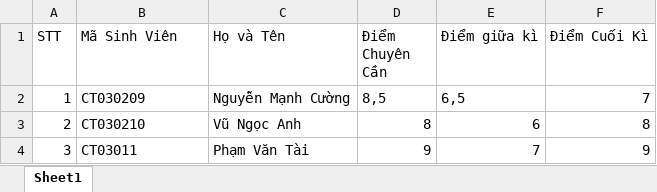
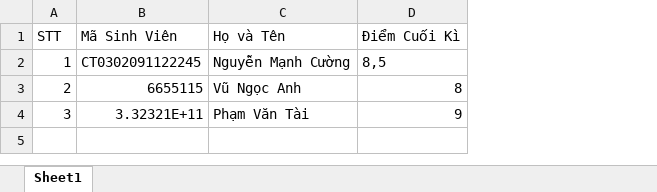
Before and after one commit to muadongyeuthuong3x/datn1, an Excel workbook: be/upload/TestUpload.xlsx, sheet Sheet1, drawn as a sheet; values as stored, in another font and other column widths than the file's, no borders; removed rows and columns are numbered as before the commit, all else as after; the diff names each change by its address in the sheet, - before the commit and + after, or states it on an @@ line.

Commit message:
Upload

```diff
--- a/be/upload/TestUpload.xlsx (sheet Sheet1)
+++ b/be/upload/TestUpload.xlsx (sheet Sheet1)
-column D (Điểm Chuyên Cần), rows 2-4: 8,5 | 8 | 9
-column E (Điểm giữa kì), rows 2-4: 6,5 | 6 | 7
-B2 (Mã Sinh Viên): CT030209
+B2 (Mã Sinh Viên): CT0302091122245
-D2 (Điểm Cuối Kì): 7
+D2 (Điểm Cuối Kì): 8,5
-B3 (Mã Sinh Viên): CT030210
+B3 (Mã Sinh Viên): 6655115
-B4 (Mã Sinh Viên): CT03011
+B4 (Mã Sinh Viên): 3.32321E+11
```
Also changed, not shown: 17 other files.
